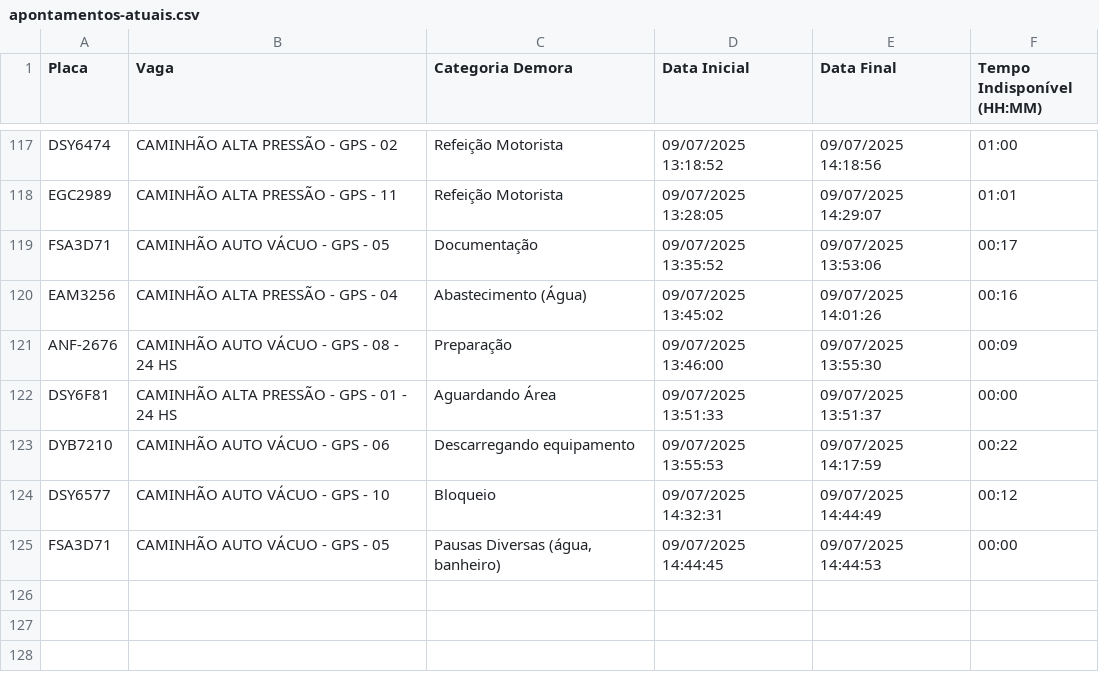
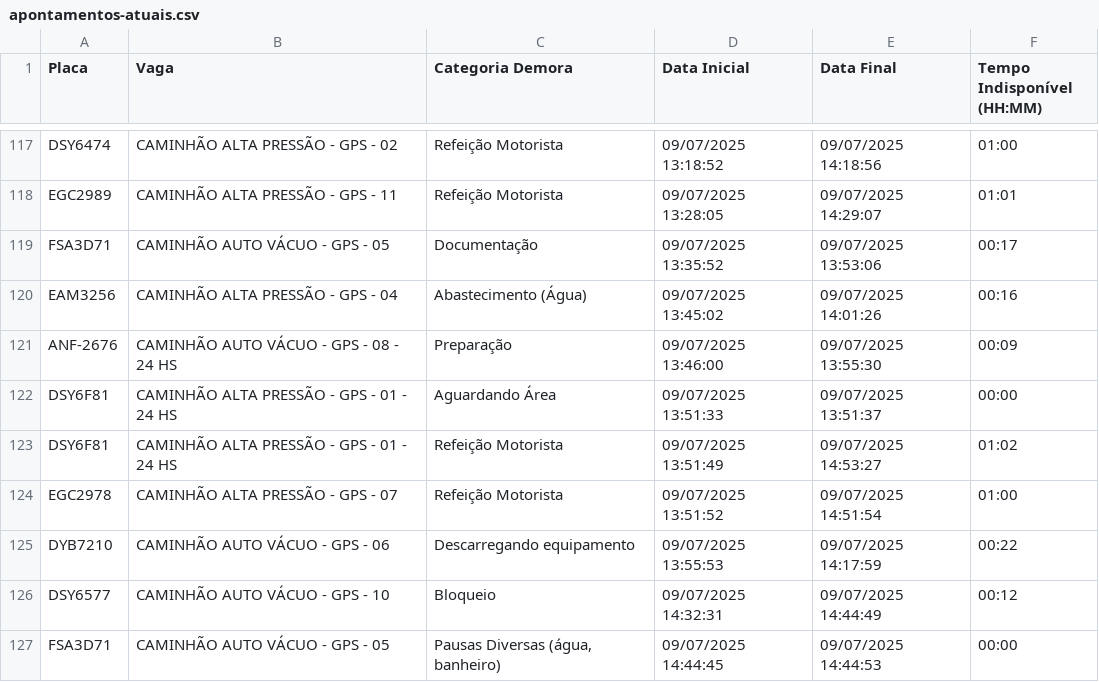
Before and after one commit to GrupoGps-Mecanizada/Banco-De-Dados, a CSV file: Apontamentos/apontamentos-atuais.csv, drawn as a sheet; only a part is shown, gaps mark what is left out.

Commit message:
🔄 Auto-refresh 44: 09/07/2025, 14:57:13 - 0 arquivos

```diff
--- a/Apontamentos/apontamentos-atuais.csv
+++ b/Apontamentos/apontamentos-atuais.csv
@@ -122,2 +122,4 @@
 "DSY6F81";"CAMINHÃO ALTA PRESSÃO - GPS - 01 - 24 HS";"Aguardando Área";"09/07/2025 13:51:33";"09/07/2025 13:51:37";"00:00"
+"DSY6F81";"CAMINHÃO ALTA PRESSÃO - GPS - 01 - 24 HS";"Refeição Motorista";"09/07/2025 13:51:49";"09/07/2025 14:53:27";"01:02"
+"EGC2978";"CAMINHÃO ALTA PRESSÃO - GPS - 07";"Refeição Motorista";"09/07/2025 13:51:52";"09/07/2025 14:51:54";"01:00"
 "DYB7210";"CAMINHÃO AUTO VÁCUO - GPS - 06";"Descarregando equipamento";"09/07/2025 13:55:53";"09/07/2025 14:17:59";"00:22"
```
